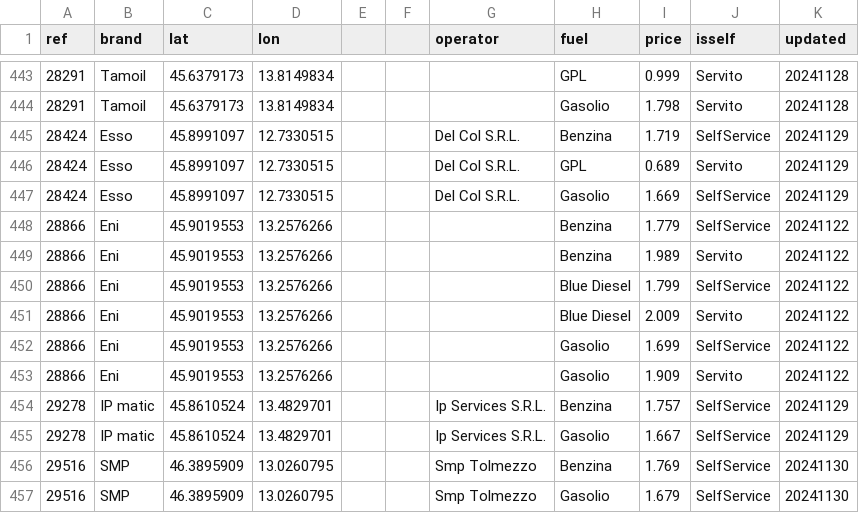
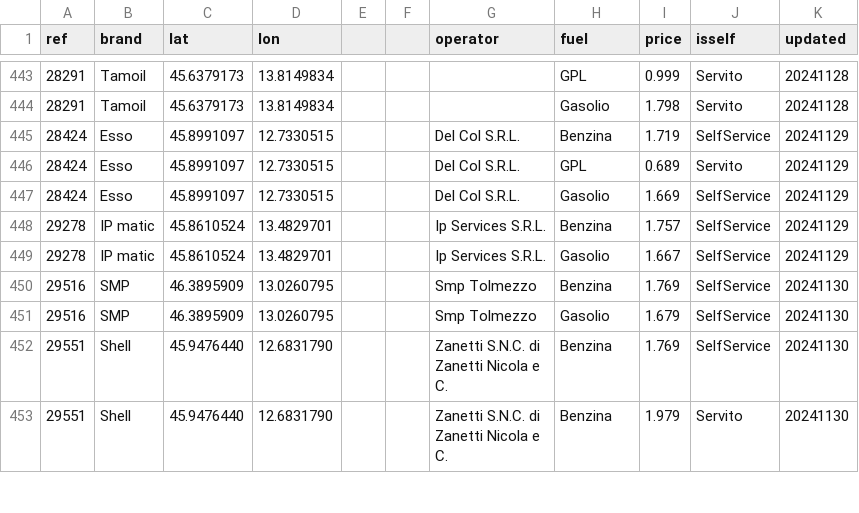
Before and after one commit to cascafico/FuelPrices, a CSV file: fuel.csv, drawn as a sheet; only a part is shown, gaps mark what is left out; the shorter side is filled out with more unchanged rows.

```diff
--- a/fuel.csv
+++ b/fuel.csv
@@ -447,8 +447,2 @@ ref;brand;lat;lon;;;operator;fuel;price;isself;updated
 28424;Esso;45.8991097;12.7330515;;;Del Col S.R.L.;Gasolio;1.669;SelfService;20241129
-28866;Eni;45.9019553;13.2576266;;;;Benzina;1.779;SelfService;20241122
-28866;Eni;45.9019553;13.2576266;;;;Benzina;1.989;Servito;20241122
-28866;Eni;45.9019553;13.2576266;;;;Blue Diesel;1.799;SelfService;20241122
-28866;Eni;45.9019553;13.2576266;;;;Blue Diesel;2.009;Servito;20241122
-28866;Eni;45.9019553;13.2576266;;;;Gasolio;1.699;SelfService;20241122
-28866;Eni;45.9019553;13.2576266;;;;Gasolio;1.909;Servito;20241122
 29278;IP matic;45.8610524;13.4829701;;;Ip Services S.R.L.;Benzina;1.757;SelfService;20241129
```
Also changed, not shown: benzina.csv, gasolio.csv, 1 other file.
